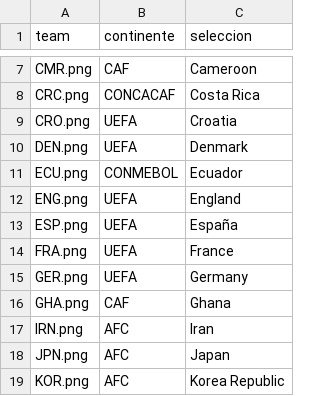
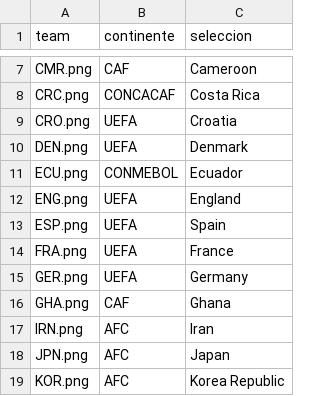
Before and after one commit to lromeror/Group_Slytheryn, a CSV file: DASHBOARD/assets/datas/selecciones.csv, drawn as a sheet; only a part is shown, gaps mark what is left out.

```diff
--- a/DASHBOARD/assets/datas/selecciones.csv
+++ b/DASHBOARD/assets/datas/selecciones.csv
@@ -12,3 +12,3 @@ ECU.png;CONMEBOL;Ecuador
 ENG.png;UEFA;England
-ESP.png;UEFA;España
+ESP.png;UEFA;Spain
 FRA.png;UEFA;France
```
Also changed, not shown: 4 other files.
